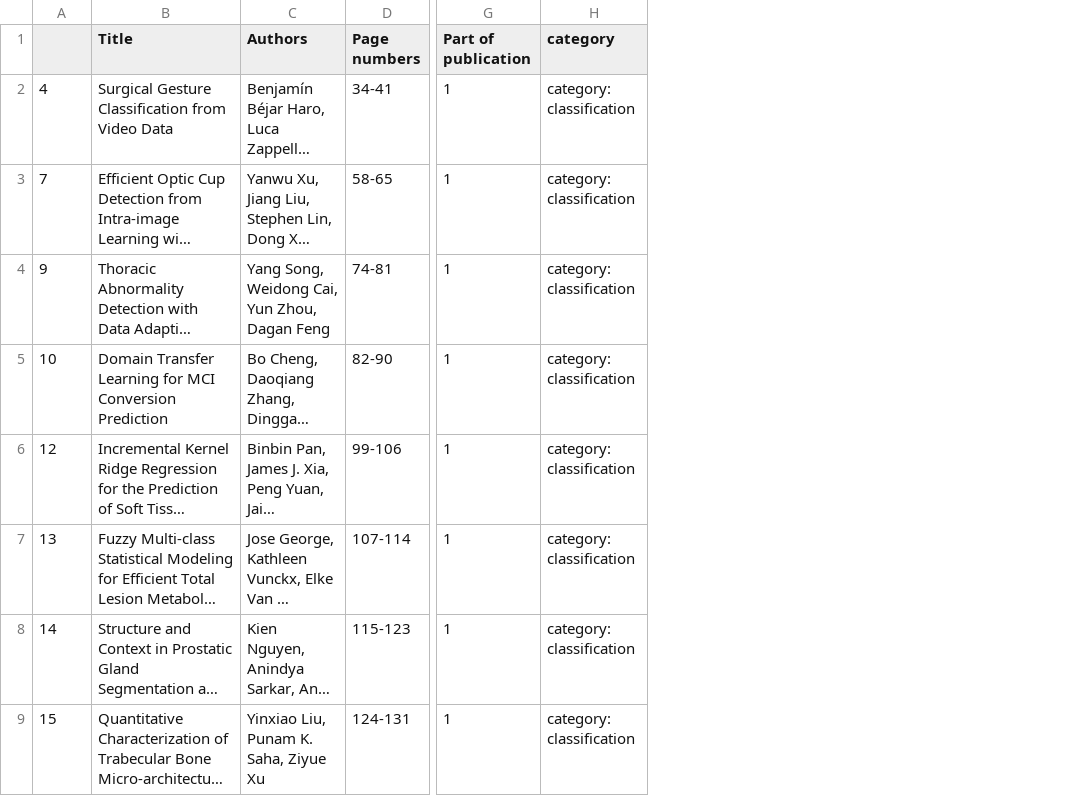
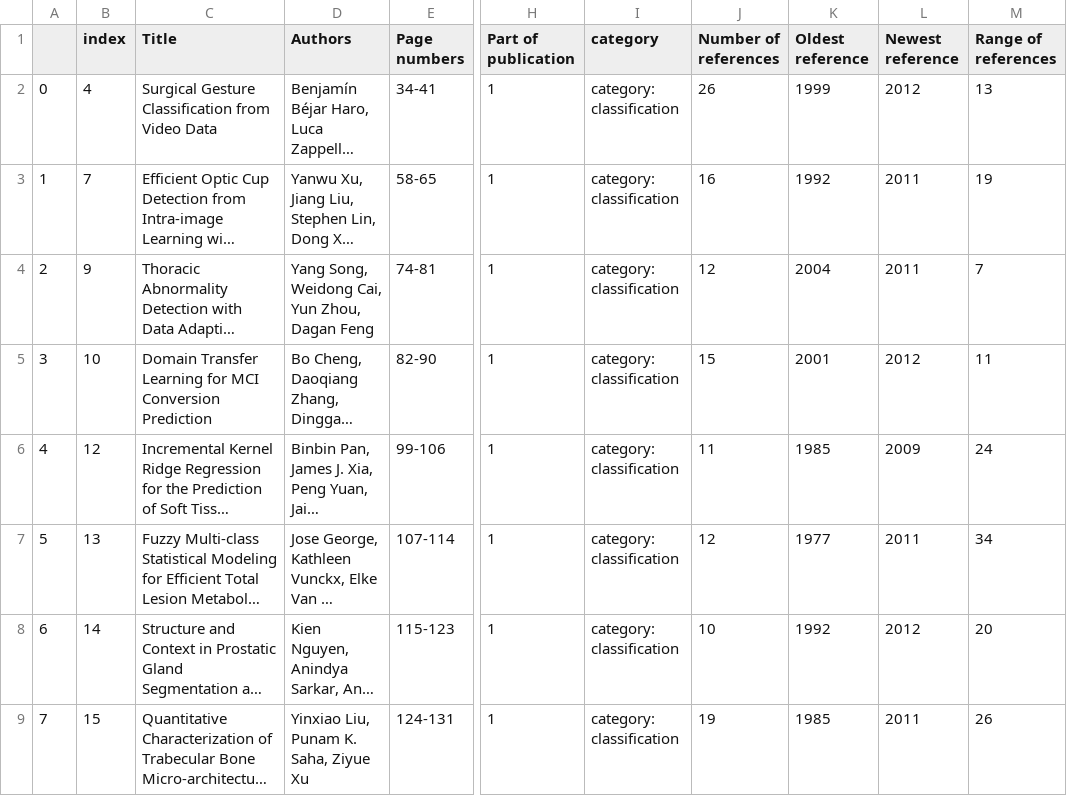
Before and after one commit to christinekaarde/MICCAI-review-thesis, a CSV file: analysis/database_miccai_2012_with_ref.csv, drawn as a sheet; only a part is shown, gaps mark what is left out; long unchanged cells end in …; addresses are those after the commit; the diff names each change by its address in the sheet, - before the commit and + after, or states it on an @@ line.

```diff
--- a/analysis/database_miccai_2012_with_ref.csv
+++ b/analysis/database_miccai_2012_with_ref.csv
+column A, rows 2-9: 0 | 1 | 2 | 3 | 4 | 5 | 6 | 7
+column J (Number of references), rows 2-9: 26 | 16 | 12 | 15 | 11 | 12 | 10 | 19
+column K (Oldest reference), rows 2-9: 1999 | 1992 | 2004 | 2001 | 1985 | 1977 | 1992 | 1985
+column L (Newest reference), rows 2-9: 2012 | 2011 | 2011 | 2012 | 2009 | 2011 | 2012 | 2011
+column M (Range of references), rows 2-9: 13 | 19 | 7 | 11 | 24 | 34 | 20 | 26
-B1: (empty)
+B1: index
```
Also changed, not shown: analysis/database_miccai_2021_with_ref.csv, 1 other file.
